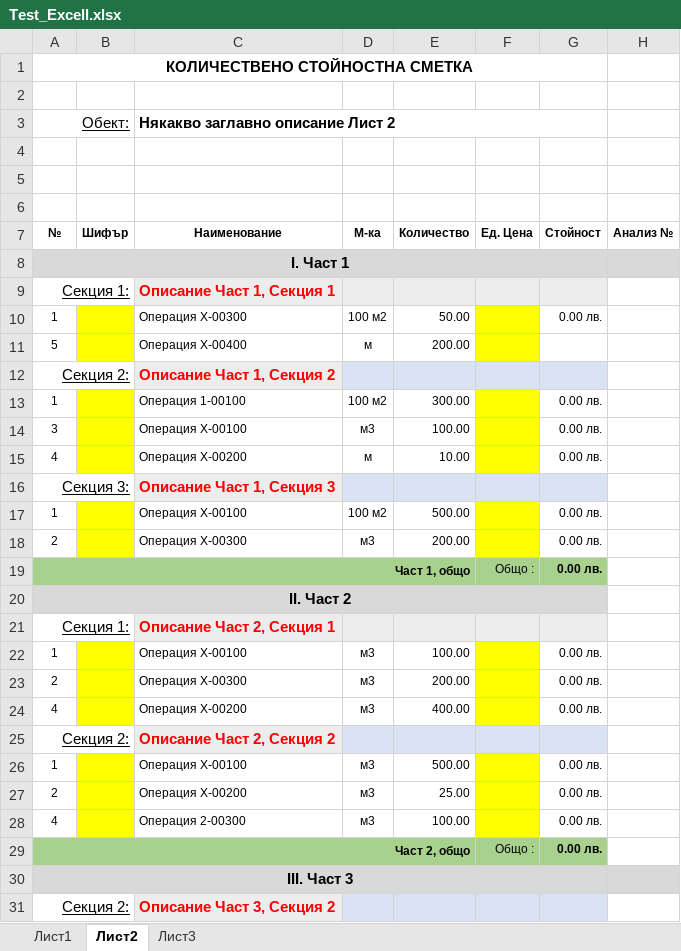
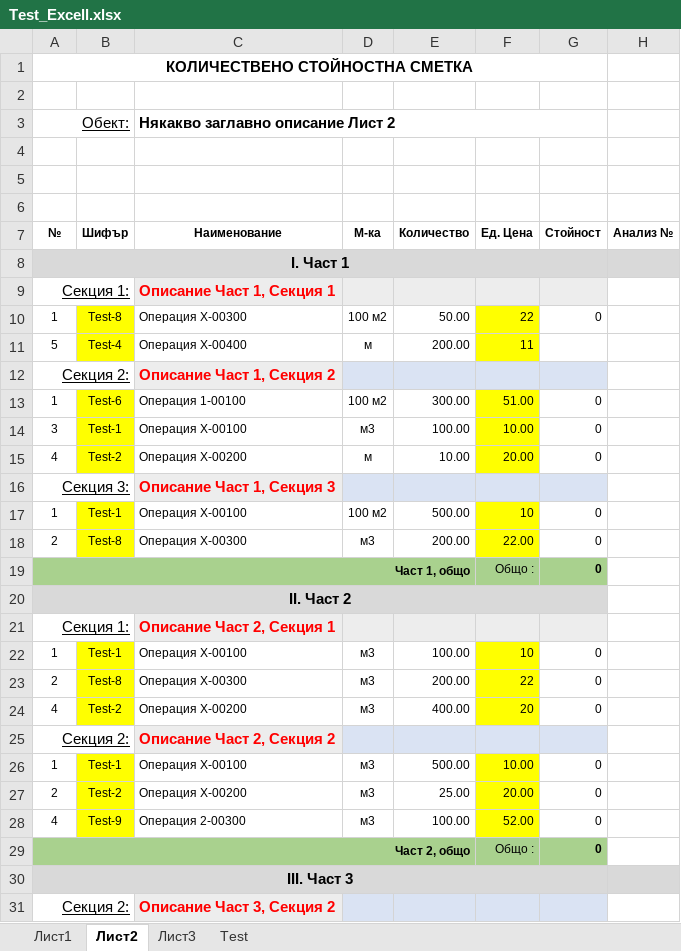
Before and after one commit to nedsana/rexcell, an Excel workbook: Ref_Files/Test_Excell.xlsx, sheet Лист2, drawn as a sheet; only a part is shown; values as stored, in another font and other column widths than the file's, no borders; the diff covers the shown part only; the diff names each change by its address in the sheet, - before the commit and + after, or states it on an @@ line.

```diff
--- a/Ref_Files/Test_Excell.xlsx (sheet Лист2)
+++ b/Ref_Files/Test_Excell.xlsx (sheet Лист2)
+sheet tab: Test
-B10 (Шифър): (empty)
+B10 (Шифър): Test-8
-F10 (Ед. Цена): (empty)
+F10 (Ед. Цена): 22
-G10 (Стойност): 0.00 лв.
+G10 (Стойност): 0
-B11 (Шифър): (empty)
+B11 (Шифър): Test-4
-F11 (Ед. Цена): (empty)
+F11 (Ед. Цена): 11
-B13 (Шифър): (empty)
+B13 (Шифър): Test-6
-F13 (Ед. Цена): (empty)
+F13 (Ед. Цена): 51.00
-G13:G15 (Стойност): 0.00 лв.
+G13:G15 (Стойност): 0
-B14 (Шифър): (empty)
+B14 (Шифър): Test-1
-F14 (Ед. Цена): (empty)
+F14 (Ед. Цена): 10.00
-B15 (Шифър): (empty)
+B15 (Шифър): Test-2
-F15 (Ед. Цена): (empty)
+F15 (Ед. Цена): 20.00
-B17 (Шифър): (empty)
+B17 (Шифър): Test-1
-F17 (Ед. Цена): (empty)
+F17 (Ед. Цена): 10
-G17:G19 (Стойност): 0.00 лв.
+G17:G19 (Стойност): 0
-B18 (Шифър): (empty)
+B18 (Шифър): Test-8
-F18 (Ед. Цена): (empty)
+F18 (Ед. Цена): 22.00
-B22 (Шифър): (empty)
+B22 (Шифър): Test-1
-F22 (Ед. Цена): (empty)
+F22 (Ед. Цена): 10
-G22:G24 (Стойност): 0.00 лв.
+G22:G24 (Стойност): 0
-B23 (Шифър): (empty)
+B23 (Шифър): Test-8
-F23 (Ед. Цена): (empty)
+F23 (Ед. Цена): 22
-B24 (Шифър): (empty)
+B24 (Шифър): Test-2
-F24 (Ед. Цена): (empty)
+F24 (Ед. Цена): 20
-B26 (Шифър): (empty)
+B26 (Шифър): Test-1
-F26 (Ед. Цена): (empty)
+F26 (Ед. Цена): 10.00
-G26:G29 (Стойност): 0.00 лв.
+G26:G29 (Стойност): 0
-B27 (Шифър): (empty)
+B27 (Шифър): Test-2
-F27 (Ед. Цена): (empty)
+F27 (Ед. Цена): 20.00
-B28 (Шифър): (empty)
+B28 (Шифър): Test-9
-F28 (Ед. Цена): (empty)
+F28 (Ед. Цена): 52.00
```
Also changed, not shown: 7 edited cells elsewhere in this sheet, sheet Лист1, sheet Лист3, 2 other files.
